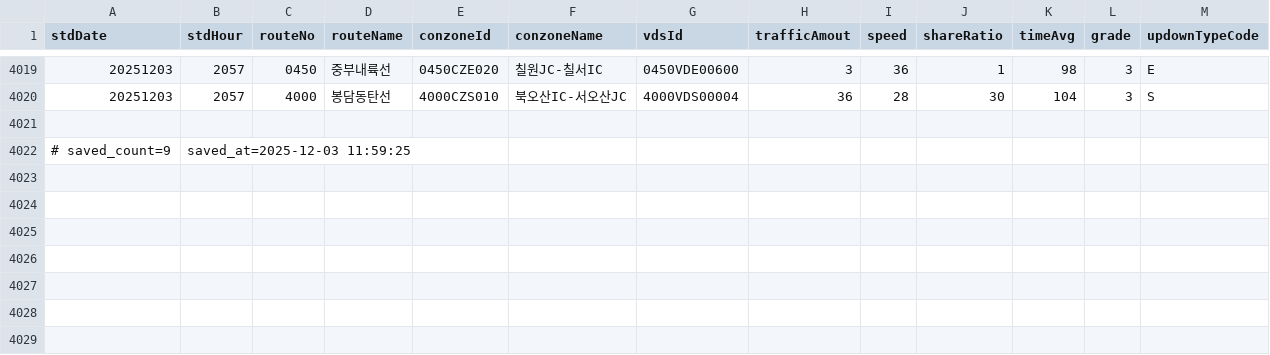
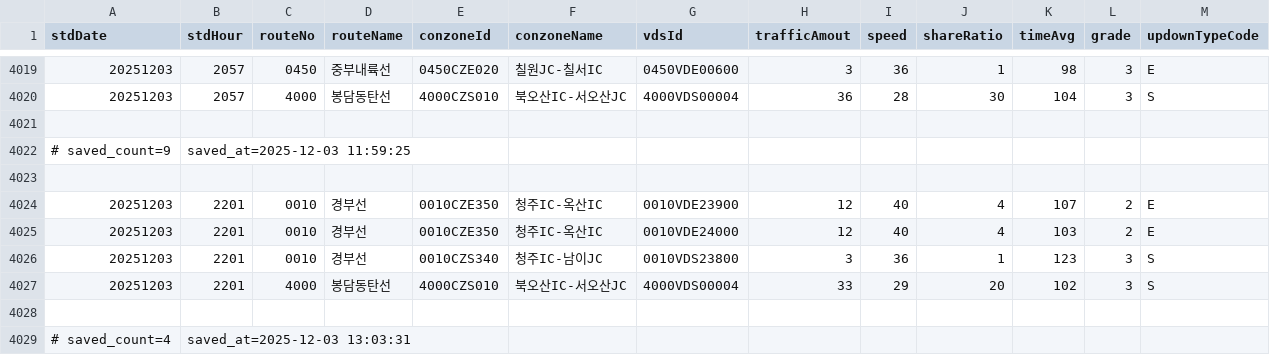
Before and after one commit to otter2023/FlowTrack, a CSV file: highway_12-1.csv, drawn as a sheet; only a part is shown, gaps mark what is left out.

```diff
--- a/highway_12-1.csv
+++ b/highway_12-1.csv
@@ -4022 +4022,8 @@ stdDate,stdHour,routeNo,routeName,conzoneId,conzoneName,vdsId,trafficAmout,speed
 # saved_count=9, saved_at=2025-12-03 11:59:25
+
+20251203,2201,0010,경부선,0010CZE350,청주IC-옥산IC,0010VDE23900,12,40,4,107,2,E
+20251203,2201,0010,경부선,0010CZE350,청주IC-옥산IC,0010VDE24000,12,40,4,103,2,E
+20251203,2201,0010,경부선,0010CZS340,청주IC-남이JC,0010VDS23800,3,36,1,123,3,S
+20251203,2201,4000,봉담동탄선,4000CZS010,북오산IC-서오산JC,4000VDS00004,33,29,20,102,3,S
+
+# saved_count=4, saved_at=2025-12-03 13:03:31
```
